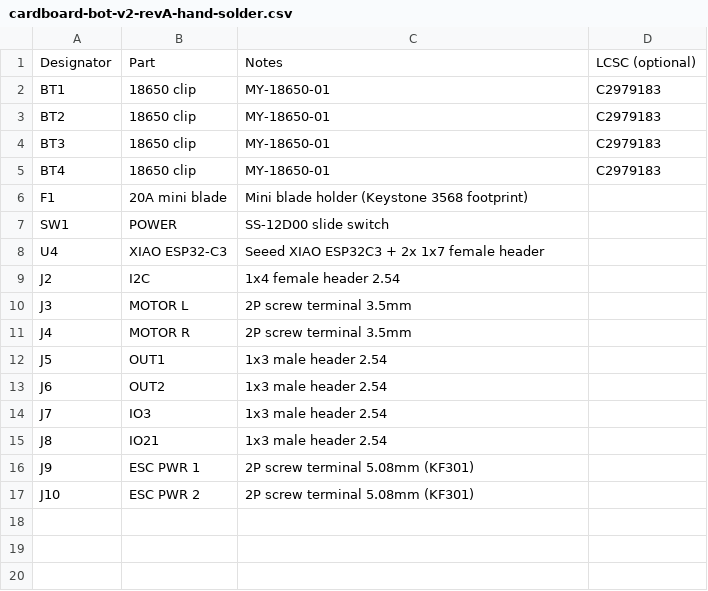
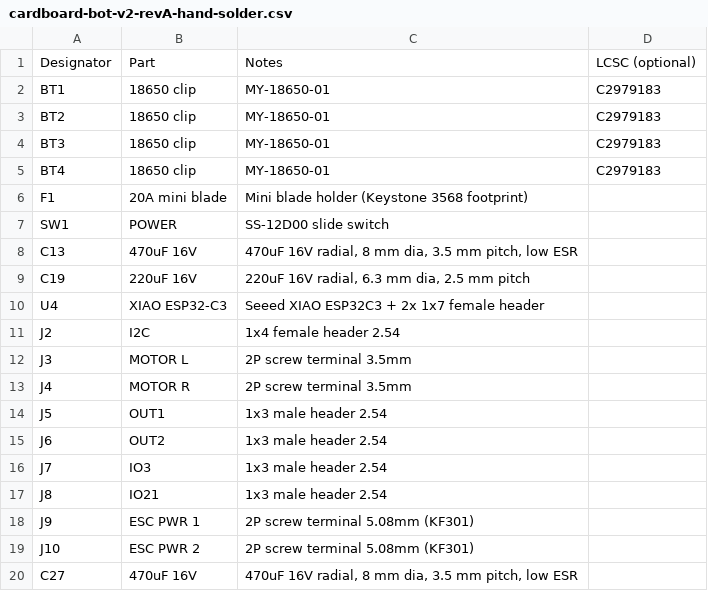
Before and after one commit to ColumbiaGadgetWorks/cardboard-bot-v2, a CSV file: hardware/fab/cardboard-bot-v2-revA-hand-solder.csv, drawn as a sheet.

```diff
--- a/hardware/fab/cardboard-bot-v2-revA-hand-solder.csv
+++ b/hardware/fab/cardboard-bot-v2-revA-hand-solder.csv
@@ -7,2 +7,4 @@ F1,20A mini blade,Mini blade holder (Keystone 3568 footprint),
 SW1,POWER,SS-12D00 slide switch,
+C13,470uF 16V,"470uF 16V radial, 8 mm dia, 3.5 mm pitch, low ESR",
+C19,220uF 16V,"220uF 16V radial, 6.3 mm dia, 2.5 mm pitch",
 U4,XIAO ESP32-C3,Seeed XIAO ESP32C3 + 2x 1x7 female header,
@@ -17 +19,2 @@ J9,ESC PWR 1,2P screw terminal 5.08mm (KF301),
 J10,ESC PWR 2,2P screw terminal 5.08mm (KF301),
+C27,470uF 16V,"470uF 16V radial, 8 mm dia, 3.5 mm pitch, low ESR",
```
Also changed, not shown: hardware/fab/cardboard-bot-v2-revA-BOM.csv, hardware/fab/cardboard-bot-v2-revA-CPL.csv, 19 other files.
